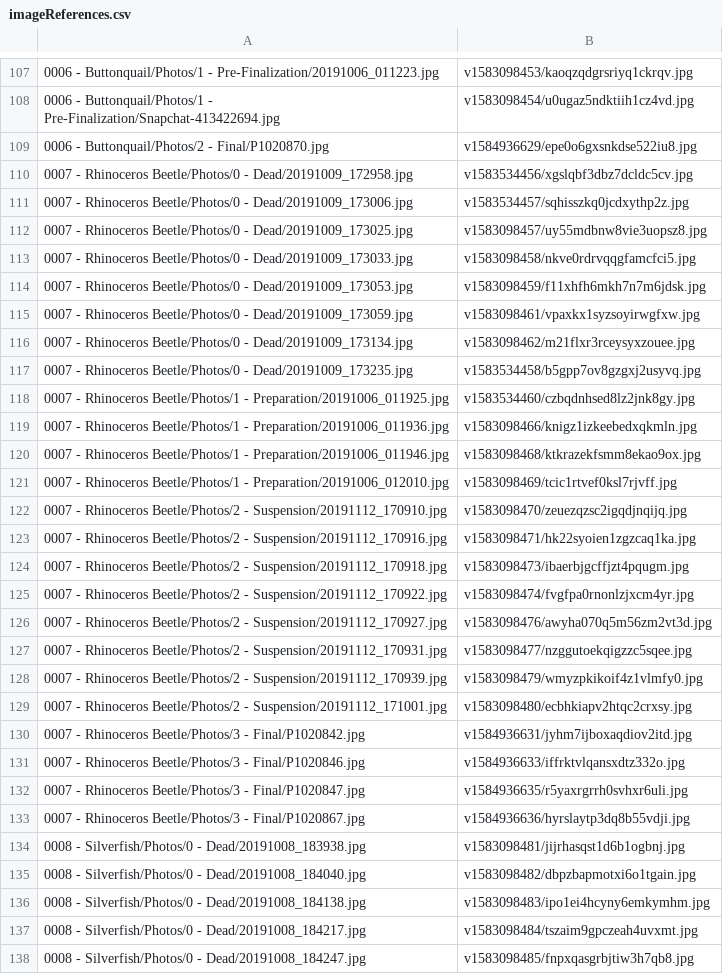
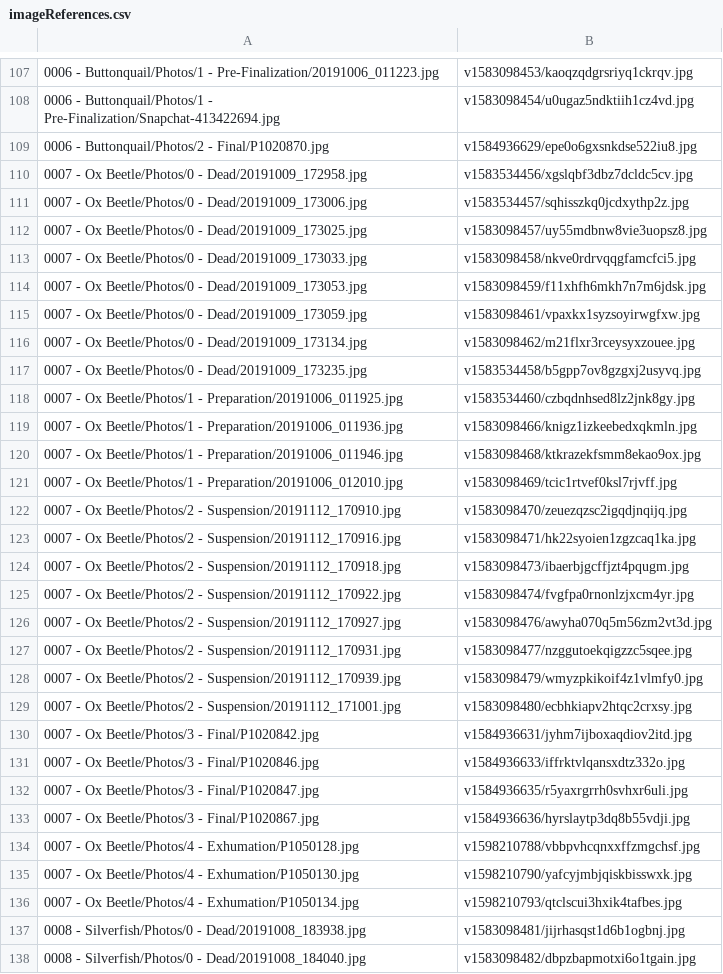
Before and after one commit to ZGorlock/SpecimensWebsiteGenerator, a CSV file: resources/imageReferences.csv, drawn as a sheet; only a part is shown, gaps mark what is left out; the shorter side is filled out with more unchanged rows.

Commit message:
Updated old Specimen

```diff
--- a/resources/imageReferences.csv
+++ b/resources/imageReferences.csv
@@ -109,26 +109,29 @@
 0006 - Buttonquail/Photos/2 - Final/P1020870.jpg,v1584936629/epe0o6gxsnkdse522iu8.jpg
-0007 - Rhinoceros Beetle/Photos/0 - Dead/20191009_172958.jpg,v1583534456/xgslqbf3dbz7dcldc5cv.jpg
-0007 - Rhinoceros Beetle/Photos/0 - Dead/20191009_173006.jpg,v1583534457/sqhisszkq0jcdxythp2z.jpg
-0007 - Rhinoceros Beetle/Photos/0 - Dead/20191009_173025.jpg,v1583098457/uy55mdbnw8vie3uopsz8.jpg
-0007 - Rhinoceros Beetle/Photos/0 - Dead/20191009_173033.jpg,v1583098458/nkve0rdrvqqgfamcfci5.jpg
-0007 - Rhinoceros Beetle/Photos/0 - Dead/20191009_173053.jpg,v1583098459/f11xhfh6mkh7n7m6jdsk.jpg
-0007 - Rhinoceros Beetle/Photos/0 - Dead/20191009_173059.jpg,v1583098461/vpaxkx1syzsoyirwgfxw.jpg
-0007 - Rhinoceros Beetle/Photos/0 - Dead/20191009_173134.jpg,v1583098462/m21flxr3rceysyxzouee.jpg
-0007 - Rhinoceros Beetle/Photos/0 - Dead/20191009_173235.jpg,v1583534458/b5gpp7ov8gzgxj2usyvq.jpg
-0007 - Rhinoceros Beetle/Photos/1 - Preparation/20191006_011925.jpg,v1583534460/czbqdnhsed8lz2jnk8gy.jpg
-0007 - Rhinoceros Beetle/Photos/1 - Preparation/20191006_011936.jpg,v1583098466/knigz1izkeebedxqkmln.jpg
-0007 - Rhinoceros Beetle/Photos/1 - Preparation/20191006_011946.jpg,v1583098468/ktkrazekfsmm8ekao9ox.jpg
-0007 - Rhinoceros Beetle/Photos/1 - Preparation/20191006_012010.jpg,v1583098469/tcic1rtvef0ksl7rjvff.jpg
-0007 - Rhinoceros Beetle/Photos/2 - Suspension/20191112_170910.jpg,v1583098470/zeuezqzsc2igqdjnqijq.jpg
-0007 - Rhinoceros Beetle/Photos/2 - Suspension/20191112_170916.jpg,v1583098471/hk22syoien1zgzcaq1ka.jpg
-0007 - Rhinoceros Beetle/Photos/2 - Suspension/20191112_170918.jpg,v1583098473/ibaerbjgcffjzt4pqugm.jpg
-0007 - Rhinoceros Beetle/Photos/2 - Suspension/20191112_170922.jpg,v1583098474/fvgfpa0rnonlzjxcm4yr.jpg
-0007 - Rhinoceros Beetle/Photos/2 - Suspension/20191112_170927.jpg,v1583098476/awyha070q5m56zm2vt3d.jpg
-0007 - Rhinoceros Beetle/Photos/2 - Suspension/20191112_170931.jpg,v1583098477/nzggutoekqigzzc5sqee.jpg
-0007 - Rhinoceros Beetle/Photos/2 - Suspension/20191112_170939.jpg,v1583098479/wmyzpkikoif4z1vlmfy0.jpg
-0007 - Rhinoceros Beetle/Photos/2 - Suspension/20191112_171001.jpg,v1583098480/ecbhkiapv2htqc2crxsy.jpg
-0007 - Rhinoceros Beetle/Photos/3 - Final/P1020842.jpg,v1584936631/jyhm7ijboxaqdiov2itd.jpg
-0007 - Rhinoceros Beetle/Photos/3 - Final/P1020846.jpg,v1584936633/iffrktvlqansxdtz332o.jpg
-0007 - Rhinoceros Beetle/Photos/3 - Final/P1020847.jpg,v1584936635/r5yaxrgrrh0svhxr6uli.jpg
-0007 - Rhinoceros Beetle/Photos/3 - Final/P1020867.jpg,v1584936636/hyrslaytp3dq8b55vdji.jpg
+0007 - Ox Beetle/Photos/0 - Dead/20191009_172958.jpg,v1583534456/xgslqbf3dbz7dcldc5cv.jpg
+0007 - Ox Beetle/Photos/0 - Dead/20191009_173006.jpg,v1583534457/sqhisszkq0jcdxythp2z.jpg
+0007 - Ox Beetle/Photos/0 - Dead/20191009_173025.jpg,v1583098457/uy55mdbnw8vie3uopsz8.jpg
+0007 - Ox Beetle/Photos/0 - Dead/20191009_173033.jpg,v1583098458/nkve0rdrvqqgfamcfci5.jpg
+0007 - Ox Beetle/Photos/0 - Dead/20191009_173053.jpg,v1583098459/f11xhfh6mkh7n7m6jdsk.jpg
+0007 - Ox Beetle/Photos/0 - Dead/20191009_173059.jpg,v1583098461/vpaxkx1syzsoyirwgfxw.jpg
+0007 - Ox Beetle/Photos/0 - Dead/20191009_173134.jpg,v1583098462/m21flxr3rceysyxzouee.jpg
+0007 - Ox Beetle/Photos/0 - Dead/20191009_173235.jpg,v1583534458/b5gpp7ov8gzgxj2usyvq.jpg
+0007 - Ox Beetle/Photos/1 - Preparation/20191006_011925.jpg,v1583534460/czbqdnhsed8lz2jnk8gy.jpg
+0007 - Ox Beetle/Photos/1 - Preparation/20191006_011936.jpg,v1583098466/knigz1izkeebedxqkmln.jpg
+0007 - Ox Beetle/Photos/1 - Preparation/20191006_011946.jpg,v1583098468/ktkrazekfsmm8ekao9ox.jpg
+0007 - Ox Beetle/Photos/1 - Preparation/20191006_012010.jpg,v1583098469/tcic1rtvef0ksl7rjvff.jpg
+0007 - Ox Beetle/Photos/2 - Suspension/20191112_170910.jpg,v1583098470/zeuezqzsc2igqdjnqijq.jpg
+0007 - Ox Beetle/Photos/2 - Suspension/20191112_170916.jpg,v1583098471/hk22syoien1zgzcaq1ka.jpg
+0007 - Ox Beetle/Photos/2 - Suspension/20191112_170918.jpg,v1583098473/ibaerbjgcffjzt4pqugm.jpg
+0007 - Ox Beetle/Photos/2 - Suspension/20191112_170922.jpg,v1583098474/fvgfpa0rnonlzjxcm4yr.jpg
+0007 - Ox Beetle/Photos/2 - Suspension/20191112_170927.jpg,v1583098476/awyha070q5m56zm2vt3d.jpg
+0007 - Ox Beetle/Photos/2 - Suspension/20191112_170931.jpg,v1583098477/nzggutoekqigzzc5sqee.jpg
+0007 - Ox Beetle/Photos/2 - Suspension/20191112_170939.jpg,v1583098479/wmyzpkikoif4z1vlmfy0.jpg
+0007 - Ox Beetle/Photos/2 - Suspension/20191112_171001.jpg,v1583098480/ecbhkiapv2htqc2crxsy.jpg
+0007 - Ox Beetle/Photos/3 - Final/P1020842.jpg,v1584936631/jyhm7ijboxaqdiov2itd.jpg
+0007 - Ox Beetle/Photos/3 - Final/P1020846.jpg,v1584936633/iffrktvlqansxdtz332o.jpg
+0007 - Ox Beetle/Photos/3 - Final/P1020847.jpg,v1584936635/r5yaxrgrrh0svhxr6uli.jpg
+0007 - Ox Beetle/Photos/3 - Final/P1020867.jpg,v1584936636/hyrslaytp3dq8b55vdji.jpg
+0007 - Ox Beetle/Photos/4 - Exhumation/P1050128.jpg,v1598210788/vbbpvhcqnxxffzmgchsf.jpg
+0007 - Ox Beetle/Photos/4 - Exhumation/P1050130.jpg,v1598210790/yafcyjmbjqiskbisswxk.jpg
+0007 - Ox Beetle/Photos/4 - Exhumation/P1050134.jpg,v1598210793/qtclscui3hxik4tafbes.jpg
 0008 - Silverfish/Photos/0 - Dead/20191008_183938.jpg,v1583098481/jijrhasqst1d6b1ogbnj.jpg
```
